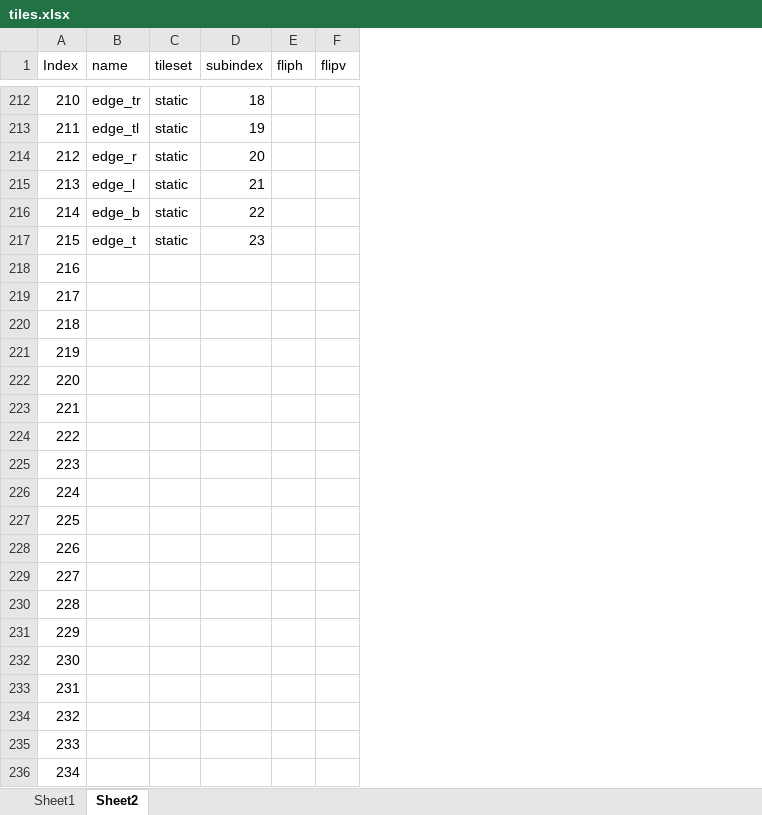
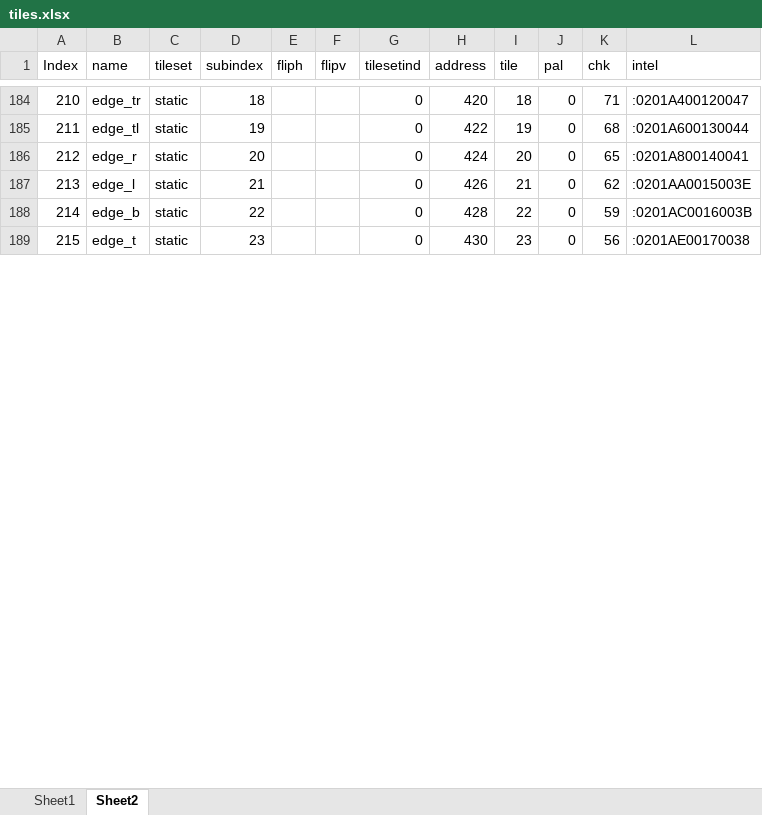
Before and after one commit to visrealm/cx16-supaplex, an Excel workbook: supaplex/tiles.xlsx, sheet Sheet2, drawn as a sheet; only a part is shown, gaps mark what is left out; values as stored, in another font and other column widths than the file's, no borders; removed rows and columns are numbered as before the commit, all else as after; the diff covers the shown part only; the diff names each change by its address in the sheet, - before the commit and + after, or states it on an @@ line.

```diff
--- a/supaplex/tiles.xlsx (sheet Sheet2)
+++ b/supaplex/tiles.xlsx (sheet Sheet2)
+column G (tilesetind), rows 184-189: all 0
+column H (address), rows 184-189: 420 | 422 | 424 | 426 | 428 | 430
+column I (tile), rows 184-189: 18 | 19 | 20 | 21 | 22 | 23
+column J (pal), rows 184-189: all 0
+column K (chk), rows 184-189: 71 | 68 | 65 | 62 | 59 | 56
+column L (intel), rows 184-189: :0201A400120047 | :0201A600130044 | :0201A800140041 | :0201AA0015003E | :0201AC0016003B | :0201AE00170038
-row 218: 216
-row 219: 217
-row 220: 218
-row 221: 219
-row 222: 220
-row 223: 221
-row 224: 222
-row 225: 223
-row 226: 224
-row 227: 225
-row 228: 226
-row 229: 227
-row 230: 228
-row 231: 229
-row 232: 230
-row 233: 231
-row 234: 232
-row 235: 233
-row 236: 234
```
Also changed, not shown: 33 removed rows and 26 edited cells elsewhere in this sheet, hidden cells, 9 other files.
